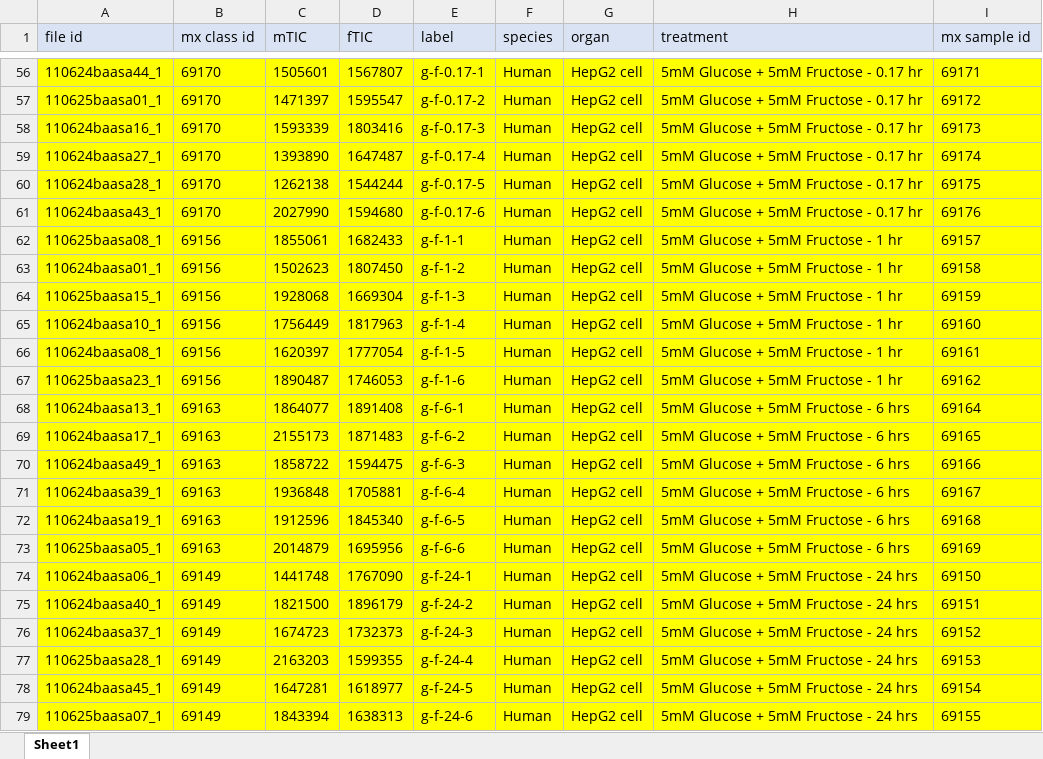
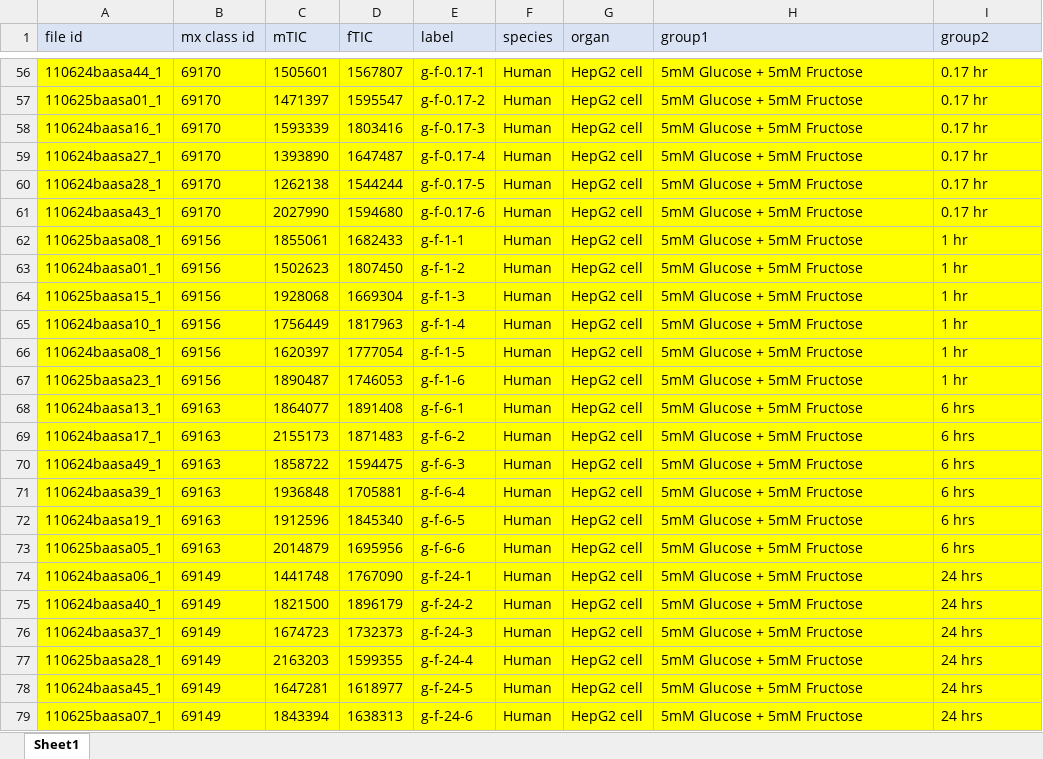
Before and after one commit to kwanjeeraw/metabox, an Excel workbook: data/example datasets for statistics/mx 69088 C/p.xlsx, sheet Sheet1, drawn as a sheet; only a part is shown, gaps mark what is left out; values as stored, in another font and other column widths than the file's, no borders; the diff covers the shown part only; the diff names each change by its address in the sheet, - before the commit and + after, or states it on an @@ line.

```diff
--- a/data/example datasets for statistics/mx 69088 C/p.xlsx (sheet Sheet1)
+++ b/data/example datasets for statistics/mx 69088 C/p.xlsx (sheet Sheet1)
-H1: treatment
+H1: group1
-I1: mx sample id
+I1: group2
-H56:H61 (group1): 5mM Glucose + 5mM Fructose - 0.17 hr
+H56:H61 (group1): 5mM Glucose + 5mM Fructose
-I56 (group2): 69171
+I56 (group2): 0.17 hr
-I57 (group2): 69172
+I57 (group2): 0.17 hr
-I58 (group2): 69173
+I58 (group2): 0.17 hr
-I59 (group2): 69174
+I59 (group2): 0.17 hr
-I60 (group2): 69175
+I60 (group2): 0.17 hr
-I61 (group2): 69176
+I61 (group2): 0.17 hr
-H62:H67 (group1): 5mM Glucose + 5mM Fructose - 1 hr
+H62:H67 (group1): 5mM Glucose + 5mM Fructose
-I62 (group2): 69157
+I62 (group2): 1 hr
-I63 (group2): 69158
+I63 (group2): 1 hr
-I64 (group2): 69159
+I64 (group2): 1 hr
-I65 (group2): 69160
+I65 (group2): 1 hr
-I66 (group2): 69161
+I66 (group2): 1 hr
-I67 (group2): 69162
+I67 (group2): 1 hr
-H68:H73 (group1): 5mM Glucose + 5mM Fructose - 6 hrs
+H68:H73 (group1): 5mM Glucose + 5mM Fructose
-I68 (group2): 69164
+I68 (group2): 6 hrs
-I69 (group2): 69165
+I69 (group2): 6 hrs
-I70 (group2): 69166
+I70 (group2): 6 hrs
-I71 (group2): 69167
+I71 (group2): 6 hrs
-I72 (group2): 69168
+I72 (group2): 6 hrs
-I73 (group2): 69169
+I73 (group2): 6 hrs
-H74:H79 (group1): 5mM Glucose + 5mM Fructose - 24 hrs
+H74:H79 (group1): 5mM Glucose + 5mM Fructose
-I74 (group2): 69150
+I74 (group2): 24 hrs
-I75 (group2): 69151
+I75 (group2): 24 hrs
-I76 (group2): 69152
+I76 (group2): 24 hrs
-I77 (group2): 69153
+I77 (group2): 24 hrs
-I78 (group2): 69154
+I78 (group2): 24 hrs
-I79 (group2): 69155
+I79 (group2): 24 hrs
```
Also changed, not shown: 108 edited cells elsewhere in this sheet, 4 other files.
